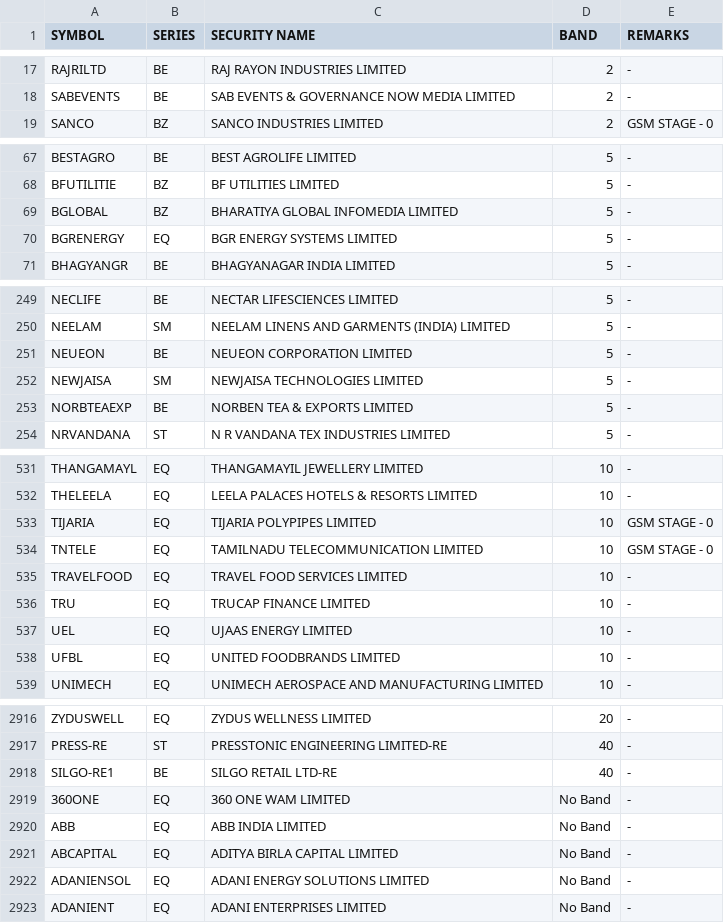
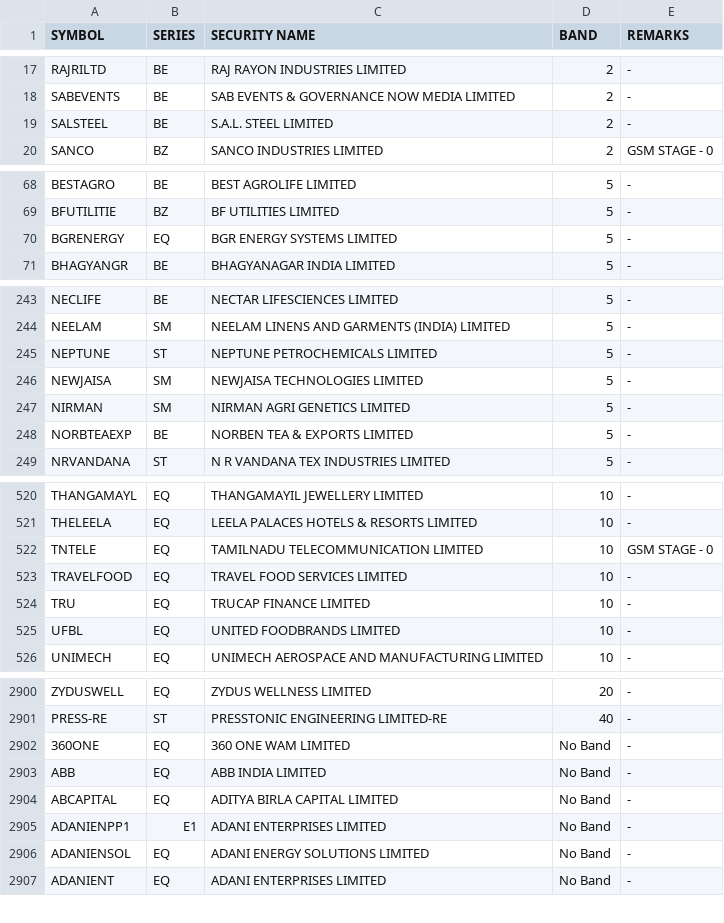
Before and after one commit to Anny26022/price_band, a CSV file: 09022026.csv (was 06022026.csv), drawn as a sheet; only a part is shown, gaps mark what is left out; the diff covers the shown part only.

```diff
--- a/06022026.csv
+++ b/09022026.csv
@@ -18,2 +18,3 @@ RAJRILTD,BE,RAJ RAYON INDUSTRIES LIMITED,2,-
 SABEVENTS,BE,SAB EVENTS & GOVERNANCE NOW MEDIA LIMITED,2,-
+SALSTEEL,BE,S.A.L. STEEL LIMITED,2,-
 SANCO,BZ,SANCO INDUSTRIES LIMITED,2,GSM STAGE - 0
@@ -68,3 +69,2 @@ BESTAGRO,BE,BEST AGROLIFE LIMITED,5,-
 BFUTILITIE,BZ,BF UTILITIES LIMITED,5,-
-BGLOBAL,BZ,BHARATIYA GLOBAL INFOMEDIA LIMITED,5,-
 BGRENERGY,EQ,BGR ENERGY SYSTEMS LIMITED,5,-
@@ -250,4 +244,5 @@ NECLIFE,BE,NECTAR LIFESCIENCES LIMITED,5,-
 NEELAM,SM,NEELAM LINENS AND GARMENTS (INDIA) LIMITED,5,-
-NEUEON,BE,NEUEON CORPORATION LIMITED,5,-
+NEPTUNE,ST,NEPTUNE PETROCHEMICALS LIMITED,5,-
 NEWJAISA,SM,NEWJAISA TECHNOLOGIES LIMITED,5,-
+NIRMAN,SM,NIRMAN AGRI GENETICS LIMITED,5,-
 NORBTEAEXP,BE,NORBEN TEA & EXPORTS LIMITED,5,-
@@ -532,3 +521,2 @@ THANGAMAYL,EQ,THANGAMAYIL JEWELLERY LIMITED,10,-
 THELEELA,EQ,LEELA PALACES HOTELS & RESORTS LIMITED,10,-
-TIJARIA,EQ,TIJARIA POLYPIPES LIMITED,10,GSM STAGE - 0
 TNTELE,EQ,TAMILNADU TELECOMMUNICATION LIMITED,10,GSM STAGE - 0
@@ -536,3 +524,2 @@ TRAVELFOOD,EQ,TRAVEL FOOD SERVICES LIMITED,10,-
 TRU,EQ,TRUCAP FINANCE LIMITED,10,-
-UEL,EQ,UJAAS ENERGY LIMITED,10,-
 UFBL,EQ,UNITED FOODBRANDS LIMITED,10,-
@@ -2917,3 +2901,2 @@ ZYDUSWELL,EQ,ZYDUS WELLNESS LIMITED,20,-
 PRESS-RE,ST,PRESSTONIC ENGINEERING LIMITED-RE,40,-
-SILGO-RE1,BE,SILGO RETAIL LTD-RE,40,-
 360ONE,EQ,360 ONE WAM LIMITED,No Band,-
@@ -2921,2 +2904,3 @@ ABB,EQ,ABB INDIA LIMITED,No Band,-
 ABCAPITAL,EQ,ADITYA BIRLA CAPITAL LIMITED,No Band,-
+ADANIENPP1,E1,ADANI ENTERPRISES LIMITED,No Band,-
 ADANIENSOL,EQ,ADANI ENERGY SOLUTIONS LIMITED,No Band,-
```
Also changed, not shown: 6 added rows and 21 removed rows elsewhere in this file.
